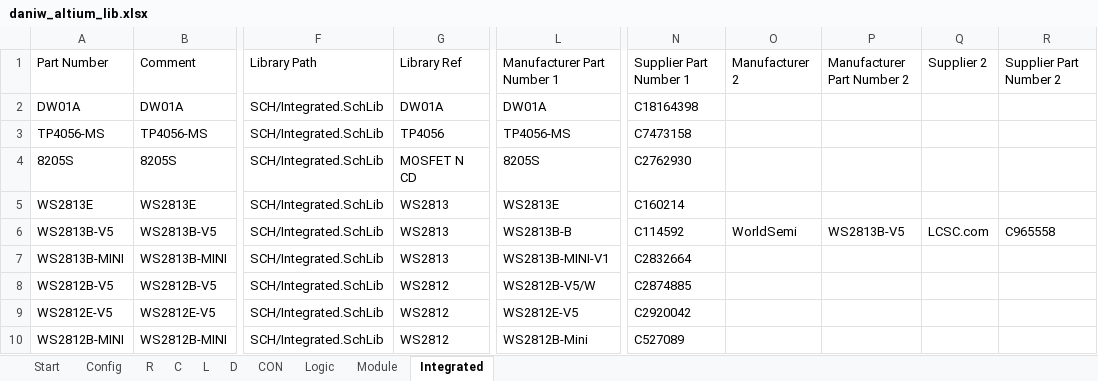
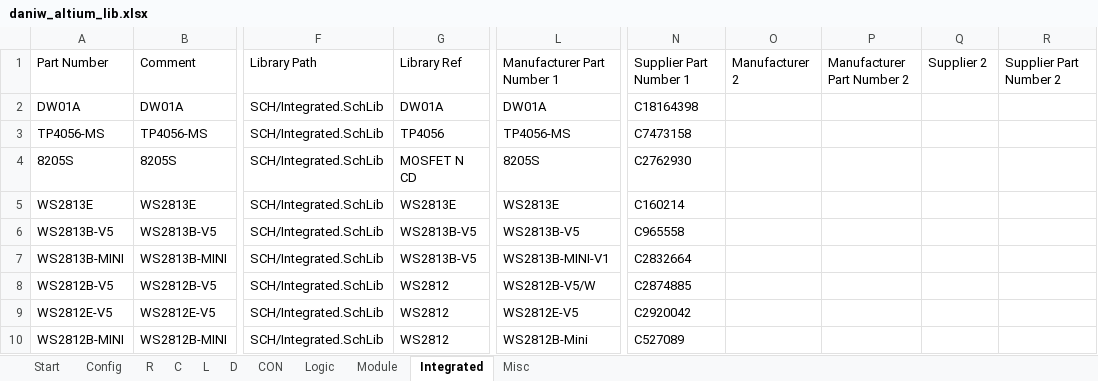
Before and after one commit to daniw/daniw_altium_lib, an Excel workbook: daniw_altium_lib.xlsx, sheet Integrated, drawn as a sheet; only a part is shown, gaps mark what is left out; values as stored, in another font and other column widths than the file's, no borders; the diff names each change by its address in the sheet, - before the commit and + after, or states it on an @@ line.

Commit message:
Added Misc Schematic library, updated Excel with LEDs, WS2813, Shottky Diodes

```diff
--- a/daniw_altium_lib.xlsx (sheet Integrated)
+++ b/daniw_altium_lib.xlsx (sheet Integrated)
+sheet tab: Misc
-G5: WS2813
+G5: WS2813E
-G6:G7: WS2813
+G6:G7: WS2813B-V5
-L6: WS2813B-B
+L6: WS2813B-V5
-N6: C114592
+N6: C965558
-O6: WorldSemi
+O6: (empty)
-P6: WS2813B-V5
+P6: (empty)
-Q6: LCSC.com
+Q6: (empty)
-R6: C965558
+R6: (empty)
```
Also changed, not shown: sheet D, sheet R, sheet Start, 1 other file.
